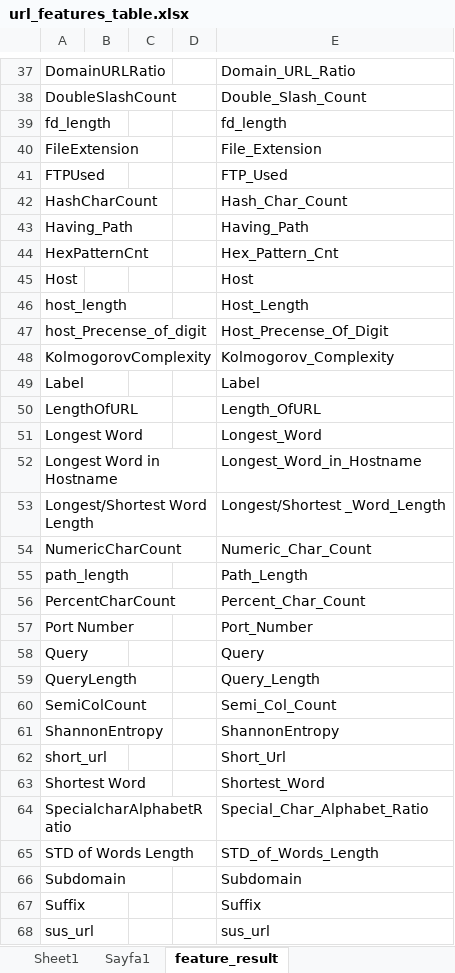
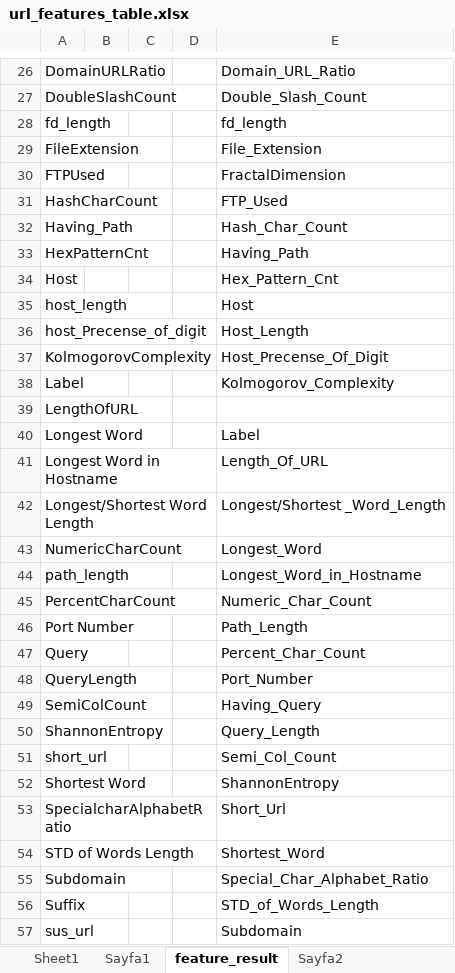
Before and after one commit to mmeliht/URL-Phishing-Detection, an Excel workbook: url_features_table.xlsx, sheet feature_result, drawn as a sheet; only a part is shown, gaps mark what is left out; values as stored, in another font and other column widths than the file's, no cell formats; addresses are those after the commit; the diff covers the shown part only; the diff names each change by its address in the sheet, - before the commit and + after, or states it on an @@ line.

```diff
--- a/url_features_table.xlsx (sheet feature_result)
+++ b/url_features_table.xlsx (sheet feature_result)
+sheet tab: Sayfa2
-E30: FTP_Used
+E30: FractalDimension
-E31: Hash_Char_Count
+E31: FTP_Used
-E32: Having_Path
+E32: Hash_Char_Count
-E33: Hex_Pattern_Cnt
+E33: Having_Path
-E34: Host
+E34: Hex_Pattern_Cnt
-E35: Host_Length
+E35: Host
-E36: Host_Precense_Of_Digit
+E36: Host_Length
-E37: Kolmogorov_Complexity
+E37: Host_Precense_Of_Digit
-E38: Label
+E38: Kolmogorov_Complexity
-E39: Length_OfURL
+E39: (empty)
-E40: Longest_Word
+E40: Label
-E41: Longest_Word_in_Hostname
+E41: Length_Of_URL
-E43: Numeric_Char_Count
+E43: Longest_Word
-E44: Path_Length
+E44: Longest_Word_in_Hostname
-E45: Percent_Char_Count
+E45: Numeric_Char_Count
-E46: Port_Number
+E46: Path_Length
-E47: Query
+E47: Percent_Char_Count
-E48: Query_Length
+E48: Port_Number
-E49: Semi_Col_Count
+E49: Having_Query
-E50: ShannonEntropy
+E50: Query_Length
-E51: Short_Url
+E51: Semi_Col_Count
-E52: Shortest_Word
+E52: ShannonEntropy
-E53: Special_Char_Alphabet_Ratio
+E53: Short_Url
-E54: STD_of_Words_Length
+E54: Shortest_Word
-E55: Subdomain
+E55: Special_Char_Alphabet_Ratio
-E56: Suffix
+E56: STD_of_Words_Length
-E57: sus_url
+E57: Subdomain
```
Also changed, not shown: 2 added rows, 11 removed rows and 12 edited cells elsewhere in this sheet, cell formats, 1 other file.
